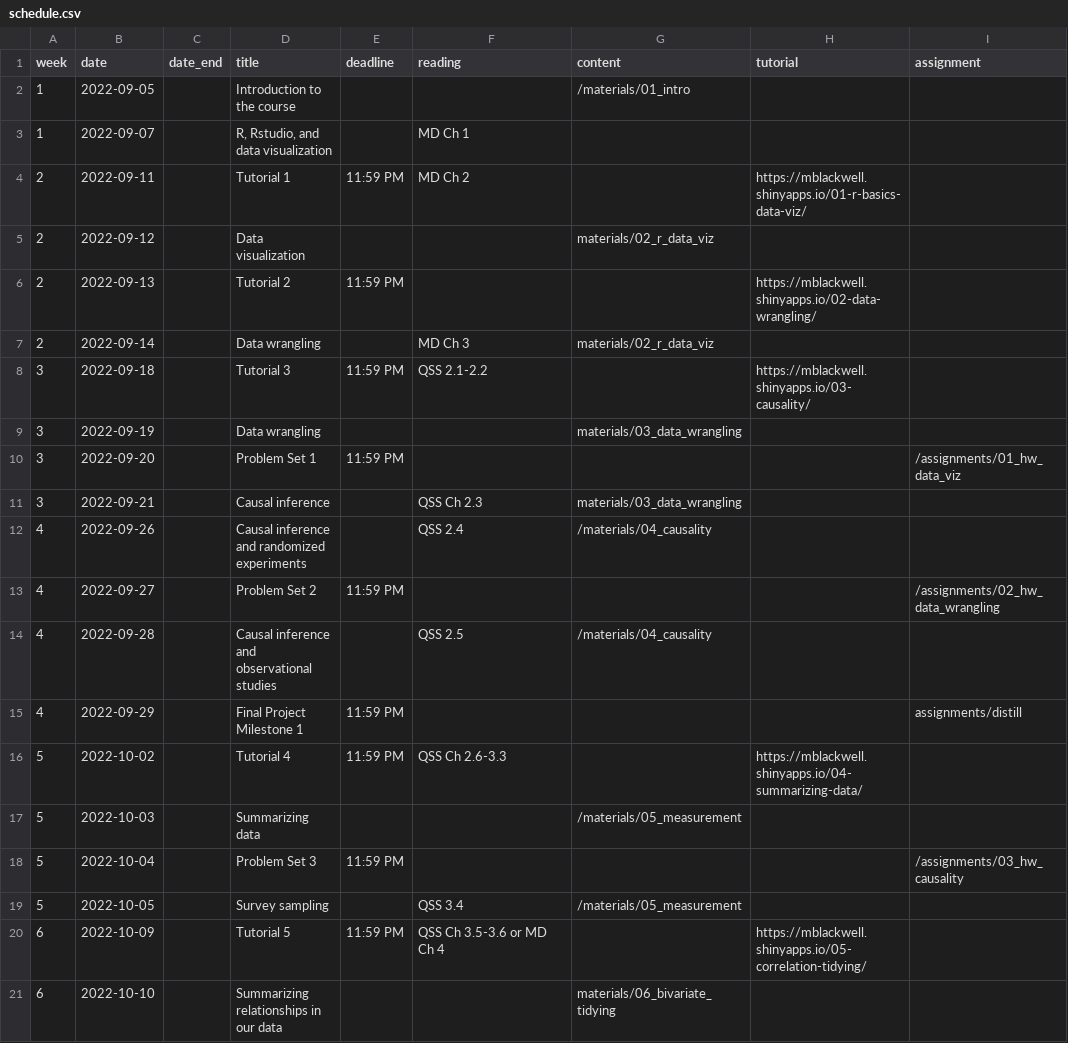
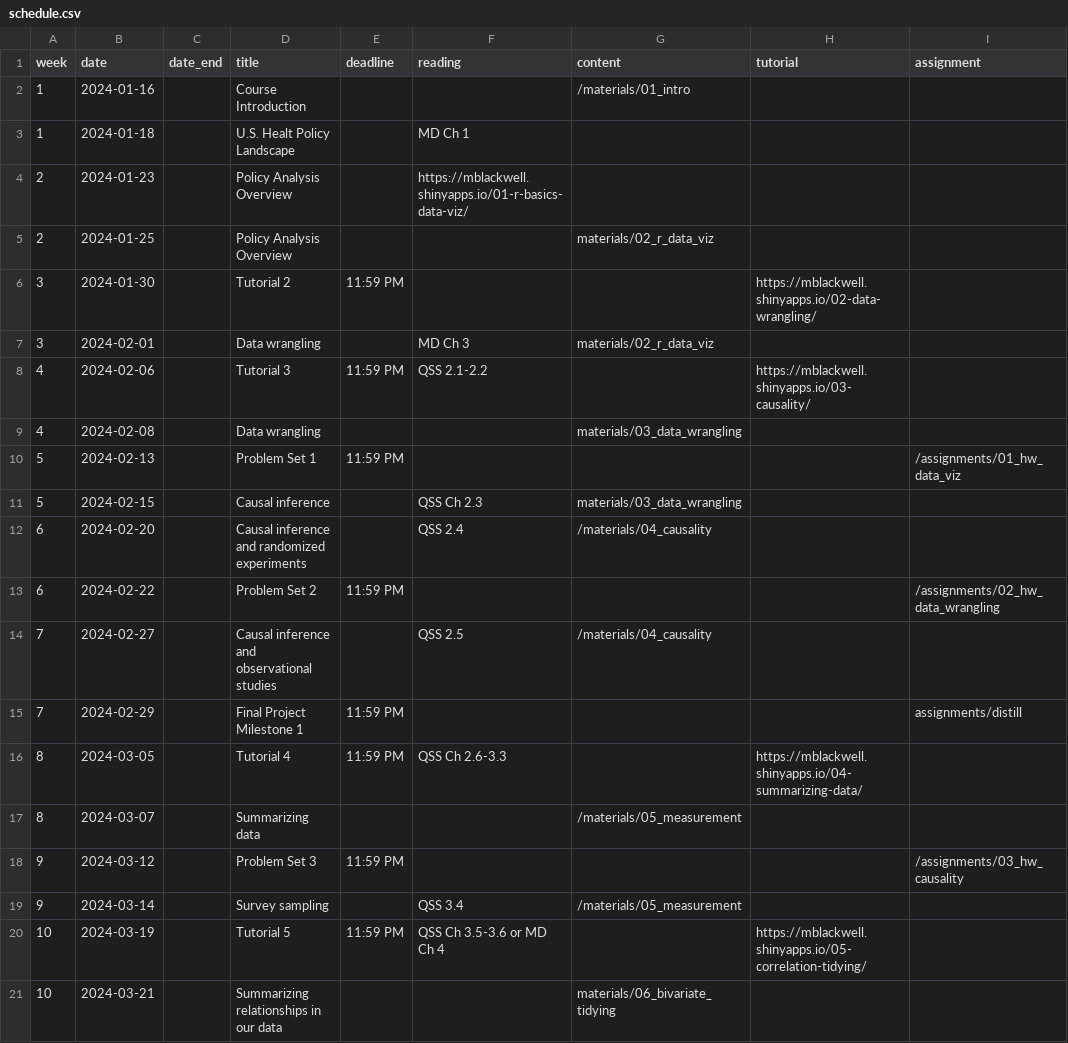
Before and after one commit to k-callison/hpam7660-sp24, a CSV file: data/schedule.csv, drawn as a sheet; only a part is shown; the diff covers the shown part only.

Commit message:
Schedule update

```diff
--- a/data/schedule.csv
+++ b/data/schedule.csv
@@ -1,21 +1,21 @@
 week,date,date_end,title,deadline, reading,content,tutorial,assignment
-1,2022-09-05,,Introduction to the course,,,"/materials/01_intro",,
-1,2022-09-07,,"R, Rstudio, and data visualization",,MD Ch 1,,,
-2,2022-09-11,,Tutorial 1,11:59 PM,MD Ch 2,,https://mblackwell.shinyapps.io/01-r-basics-data-viz/,
-2,2022-09-12,,Data visualization,,,"materials/02_r_data_viz",,
-2,2022-09-13,,Tutorial 2,11:59 PM,,,https://mblackwell.shinyapps.io/02-data-wrangling/,
-2,2022-09-14,,Data wrangling,,MD Ch 3,"materials/02_r_data_viz",,
-3,2022-09-18,,Tutorial 3,11:59 PM,QSS 2.1-2.2,,https://mblackwell.shinyapps.io/03-causality/,
-3,2022-09-19,,Data wrangling,,,"materials/03_data_wrangling",,
-3,2022-09-20,,Problem Set 1,11:59 PM,,,,"/assignments/01_hw_data_viz"
-3,2022-09-21,,Causal inference,,QSS Ch 2.3,"materials/03_data_wrangling",,
-4,2022-09-26,,Causal inference and randomized experiments,,QSS 2.4,"/materials/04_causality",,
-4,2022-09-27,,Problem Set 2,11:59 PM,,,,"/assignments/02_hw_data_wrangling"
-4,2022-09-28,,Causal inference and observational studies,,QSS 2.5,"/materials/04_causality",,
-4,2022-09-29,,Final Project Milestone 1,11:59 PM,,,,assignments/distill
-5,2022-10-02,,Tutorial 4,11:59 PM,QSS Ch 2.6-3.3,,https://mblackwell.shinyapps.io/04-summarizing-data/,
-5,2022-10-03,,Summarizing data,,,"/materials/05_measurement",,
-5,2022-10-04,,Problem Set 3,11:59 PM,,,,"/assignments/03_hw_causality"
-5,2022-10-05,,Survey sampling,,QSS 3.4,"/materials/05_measurement",,
-6,2022-10-09,,Tutorial 5,11:59 PM,QSS Ch 3.5-3.6 or MD Ch 4,,https://mblackwell.shinyapps.io/05-correlation-tidying/,
-6,2022-10-10,,Summarizing relationships in our data,,,"materials/06_bivariate_tidying",,
+1,2024-01-16,,Course Introduction,,,"/materials/01_intro",,
+1,2024-01-18,,U.S. Healt Policy Landscape,,MD Ch 1,,,
+2,2024-01-23,,Policy Analysis Overview,,https://mblackwell.shinyapps.io/01-r-basics-data-viz/,
+2,2024-01-25,,Policy Analysis Overview,,,"materials/02_r_data_viz",,
+3,2024-01-30,,Tutorial 2,11:59 PM,,,https://mblackwell.shinyapps.io/02-data-wrangling/,
+3,2024-02-01,,Data wrangling,,MD Ch 3,"materials/02_r_data_viz",,
+4,2024-02-06,,Tutorial 3,11:59 PM,QSS 2.1-2.2,,https://mblackwell.shinyapps.io/03-causality/,
+4,2024-02-08,,Data wrangling,,,"materials/03_data_wrangling",,
+5,2024-02-13,,Problem Set 1,11:59 PM,,,,"/assignments/01_hw_data_viz"
+5,2024-02-15,,Causal inference,,QSS Ch 2.3,"materials/03_data_wrangling",,
+6,2024-02-20,,Causal inference and randomized experiments,,QSS 2.4,"/materials/04_causality",,
+6,2024-02-22,,Problem Set 2,11:59 PM,,,,"/assignments/02_hw_data_wrangling"
+7,2024-02-27,,Causal inference and observational studies,,QSS 2.5,"/materials/04_causality",,
+7,2024-02-29,,Final Project Milestone 1,11:59 PM,,,,assignments/distill
+8,2024-03-05,,Tutorial 4,11:59 PM,QSS Ch 2.6-3.3,,https://mblackwell.shinyapps.io/04-summarizing-data/,
+8,2024-03-07,,Summarizing data,,,"/materials/05_measurement",,
+9,2024-03-12,,Problem Set 3,11:59 PM,,,,"/assignments/03_hw_causality"
+9,2024-03-14,,Survey sampling,,QSS 3.4,"/materials/05_measurement",,
+10,2024-03-19,,Tutorial 5,11:59 PM,QSS Ch 3.5-3.6 or MD Ch 4,,https://mblackwell.shinyapps.io/05-correlation-tidying/,
+10,2024-03-21,,Summarizing relationships in our data,,,"materials/06_bivariate_tidying",,
```
Also changed, not shown: 22 edited cells elsewhere in this file.
